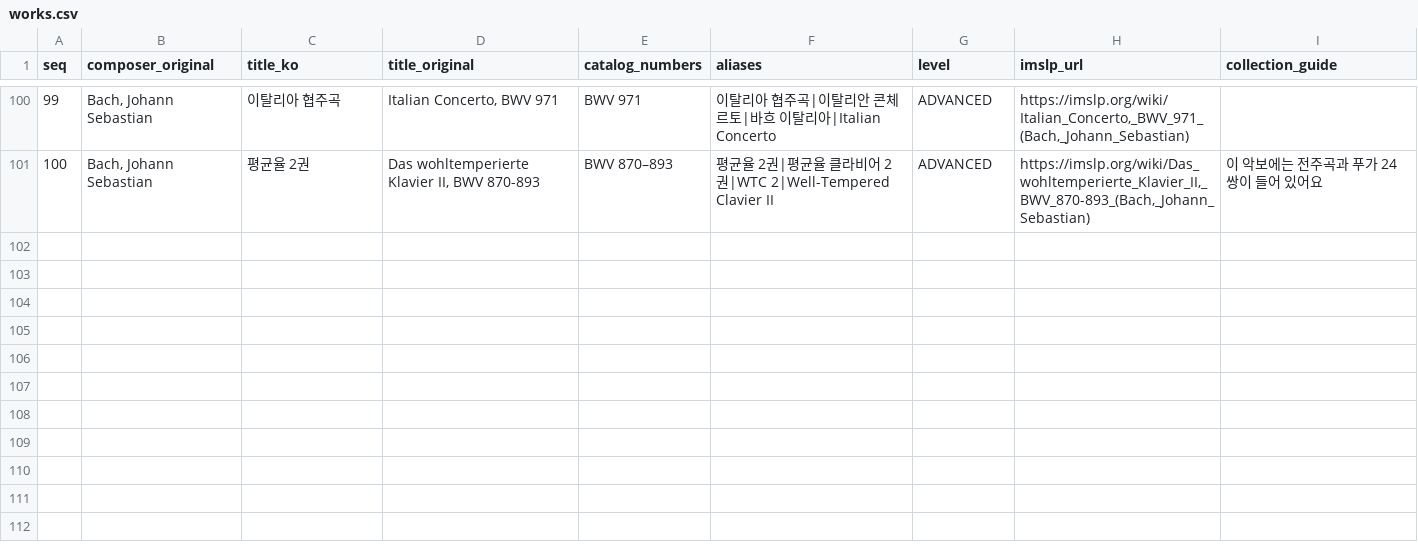
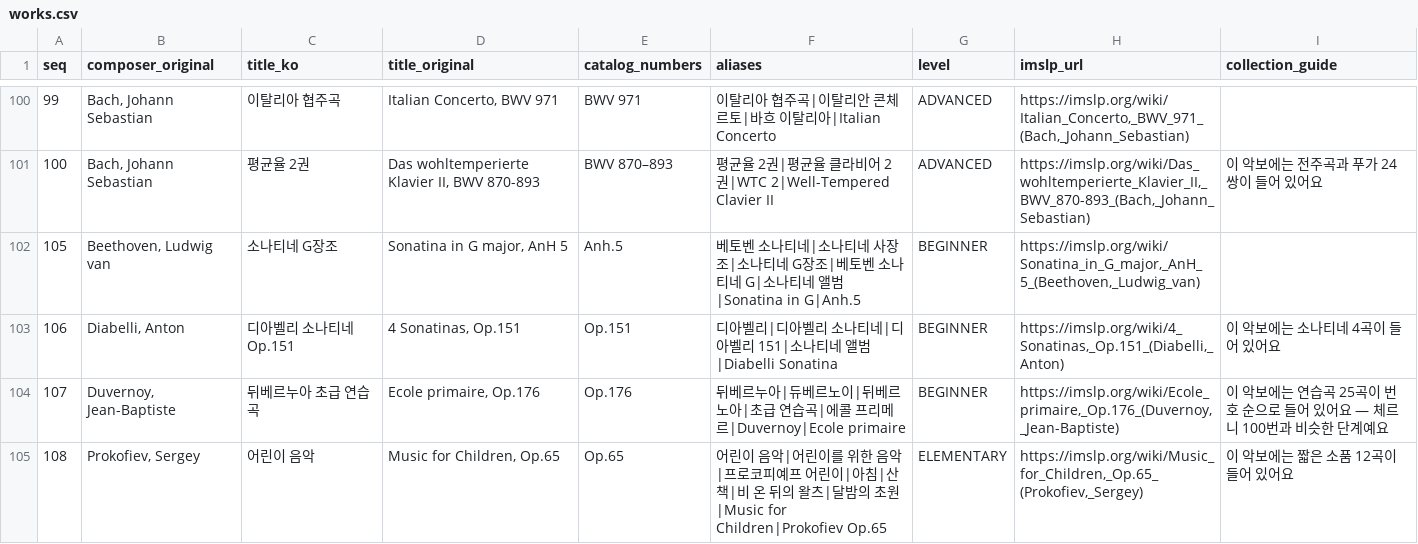
Before and after one commit to gks930620/imslp_sheet_music, a CSV file: src/main/resources/seed/works.csv, drawn as a sheet; only a part is shown, gaps mark what is left out.

```diff
--- a/src/main/resources/seed/works.csv
+++ b/src/main/resources/seed/works.csv
@@ -101 +101,5 @@ seq,composer_original,title_ko,title_original,catalog_numbers,aliases,level,imsl
 100,"Bach, Johann Sebastian",평균율 2권,"Das wohltemperierte Klavier II, BWV 870-893",BWV 870–893,평균율 2권|평균율 클라비어 2권|WTC 2|Well-Tempered Clavier II,ADVANCED,"https://imslp.org/wiki/Das_wohltemperierte_Klavier_II,_BWV_870-893_(Bach,_Johann_Sebastian)","이 악보에는 전주곡과 푸가 24쌍이 들어 있어요"
+105,"Beethoven, Ludwig van",소나티네 G장조,"Sonatina in G major, AnH 5",Anh.5,베토벤 소나티네|소나티네 사장조|소나티네 G장조|베토벤 소나티네 G|소나티네 앨범|Sonatina in G|Anh.5,BEGINNER,"https://imslp.org/wiki/Sonatina_in_G_major,_AnH_5_(Beethoven,_Ludwig_van)",
+106,"Diabelli, Anton",디아벨리 소나티네 Op.151,"4 Sonatinas, Op.151",Op.151,디아벨리|디아벨리 소나티네|디아벨리 151|소나티네 앨범|Diabelli Sonatina,BEGINNER,"https://imslp.org/wiki/4_Sonatinas,_Op.151_(Diabelli,_Anton)","이 악보에는 소나티네 4곡이 들어 있어요"
+107,"Duvernoy, Jean-Baptiste",뒤베르누아 초급 연습곡,"Ecole primaire, Op.176",Op.176,뒤베르누아|듀베르노이|뒤베르노아|초급 연습곡|에콜 프리메르|Duvernoy|Ecole primaire,BEGINNER,"https://imslp.org/wiki/Ecole_primaire,_Op.176_(Duvernoy,_Jean-Baptiste)","이 악보에는 연습곡 25곡이 번호 순으로 들어 있어요 — 체르니 100번과 비슷한 단계예요"
+108,"Prokofiev, Sergey",어린이 음악,"Music for Children, Op.65",Op.65,어린이 음악|어린이를 위한 음악|프로코피예프 어린이|아침|산책|비 온 뒤의 왈츠|달밤의 초원|Music for Children|Prokofiev Op.65,ELEMENTARY,"https://imslp.org/wiki/Music_for_Children,_Op.65_(Prokofiev,_Sergey)","이 악보에는 짧은 소품 12곡이 들어 있어요"
```
Also changed, not shown: src/main/resources/seed/composers.csv.
